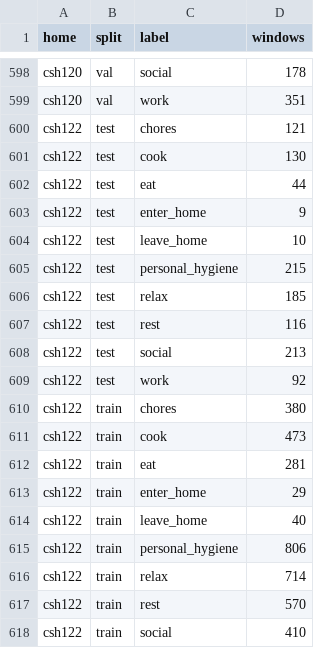
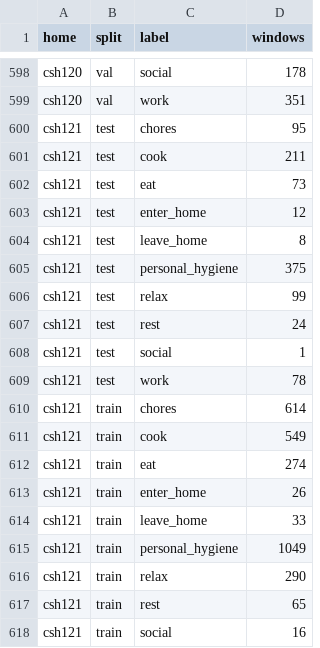
Before and after one commit to John-Martin-04/DUC, a CSV file: audit/reports/feasibility_counts.csv, drawn as a sheet; only a part is shown, gaps mark what is left out; the shorter side is filled out with more unchanged rows; the diff covers the shown part only; the diff names each change by its address in the sheet, - before the commit and + after, or states it on an @@ line.

```diff
--- a/audit/reports/feasibility_counts.csv
+++ b/audit/reports/feasibility_counts.csv
+row 600: csh121 | test | chores | 95
+row 601: csh121 | test | cook | 211
+row 602: csh121 | test | eat | 73
+row 603: csh121 | test | enter_home | 12
+row 604: csh121 | test | leave_home | 8
+row 605: csh121 | test | personal_hygiene | 375
+row 606: csh121 | test | relax | 99
+row 607: csh121 | test | rest | 24
+row 608: csh121 | test | social | 1
+row 609: csh121 | test | work | 78
+row 610: csh121 | train | chores | 614
+row 611: csh121 | train | cook | 549
+row 612: csh121 | train | eat | 274
+row 613: csh121 | train | enter_home | 26
+row 614: csh121 | train | leave_home | 33
+row 615: csh121 | train | personal_hygiene | 1049
+row 616: csh121 | train | relax | 290
+row 617: csh121 | train | rest | 65
+row 618: csh121 | train | social | 16
```
Also changed, not shown: 28 added rows elsewhere in this file, audit/reports/class_presence.csv, audit/reports/home_decisions.csv, 23 other files.
